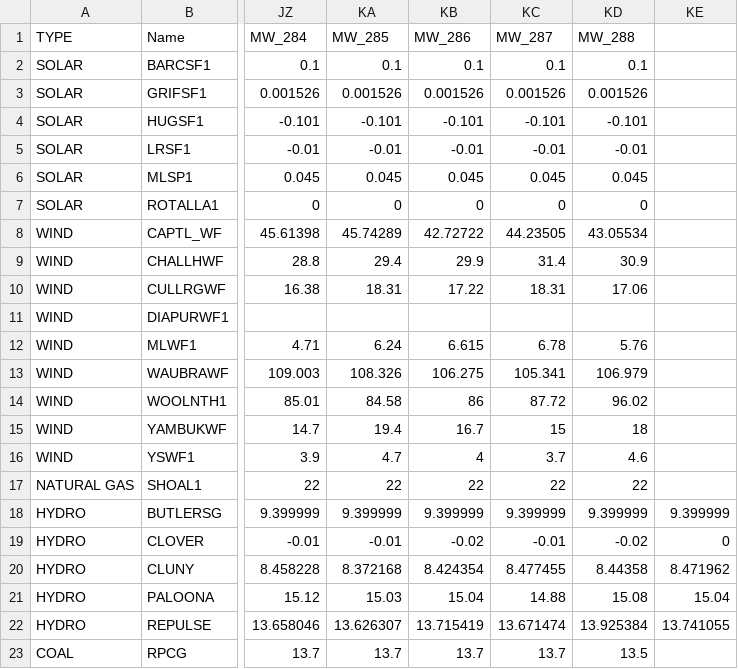
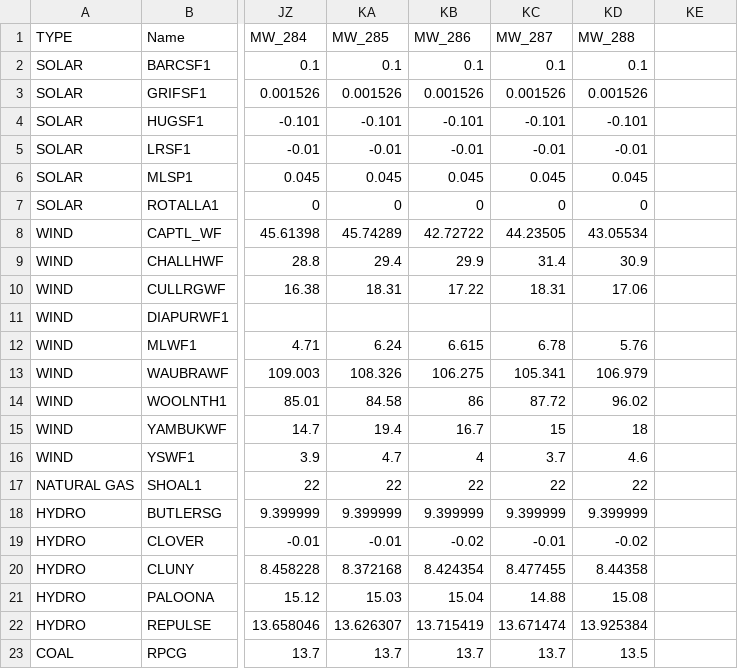
Before and after one commit to KMIntelligentSystems/MegawattsChart, a CSV file: MW110323.csv, drawn as a sheet; only a part is shown, gaps mark what is left out; the diff names each change by its address in the sheet, - before the commit and + after, or states it on an @@ line.

Commit message:
Add files via upload

```diff
--- a/MW110323.csv
+++ b/MW110323.csv
-KE18: 9.399999
+KE18: (empty)
-KE19: 0
+KE19: (empty)
-KE20: 8.471962
+KE20: (empty)
-KE21: 15.04
+KE21: (empty)
-KE22: 13.741055
+KE22: (empty)
```
